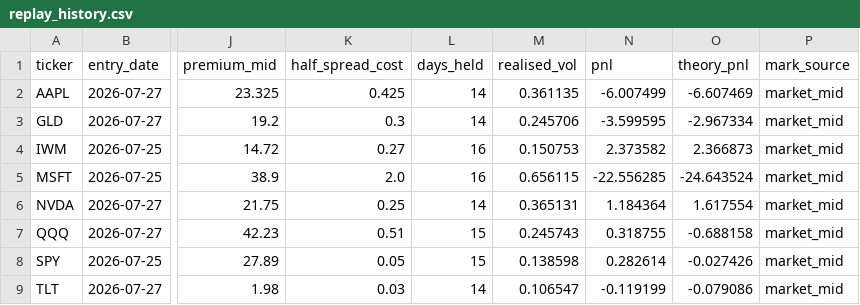
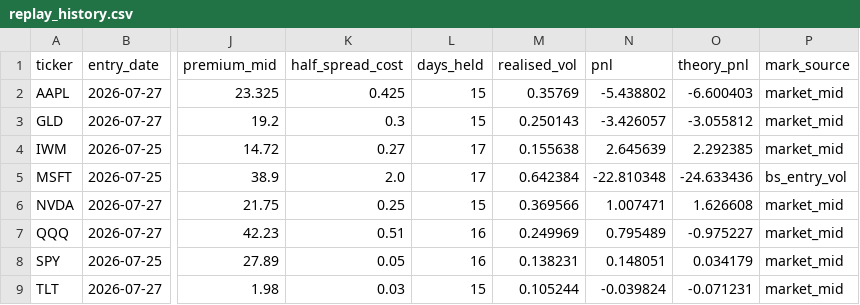
Before and after one commit to Thomas-quinn7/options-toolkit, a CSV file: vol_snapshots/replay_history.csv, drawn as a sheet; only a part is shown, gaps mark what is left out; the diff covers the shown part only; the diff names each change by its address in the sheet, - before the commit and + after, or states it on an @@ line.

```diff
--- a/vol_snapshots/replay_history.csv
+++ b/vol_snapshots/replay_history.csv
-L2:L3 (days_held): 14
+L2:L3 (days_held): 15
-M2 (realised_vol): 0.361135
+M2 (realised_vol): 0.35769
-N2 (pnl): -6.007499
+N2 (pnl): -5.438802
-O2 (theory_pnl): -6.607469
+O2 (theory_pnl): -6.600403
-M3 (realised_vol): 0.245706
+M3 (realised_vol): 0.250143
-N3 (pnl): -3.599595
+N3 (pnl): -3.426057
-O3 (theory_pnl): -2.967334
+O3 (theory_pnl): -3.055812
-L4:L5 (days_held): 16
+L4:L5 (days_held): 17
-M4 (realised_vol): 0.150753
+M4 (realised_vol): 0.155638
-N4 (pnl): 2.373582
+N4 (pnl): 2.645639
-O4 (theory_pnl): 2.366873
+O4 (theory_pnl): 2.292385
-M5 (realised_vol): 0.656115
+M5 (realised_vol): 0.642384
-N5 (pnl): -22.556285
+N5 (pnl): -22.810348
-O5 (theory_pnl): -24.643524
+O5 (theory_pnl): -24.633436
-P5 (mark_source): market_mid
+P5 (mark_source): bs_entry_vol
-L6 (days_held): 14
+L6 (days_held): 15
-M6 (realised_vol): 0.365131
+M6 (realised_vol): 0.369566
-N6 (pnl): 1.184364
+N6 (pnl): 1.007471
-O6 (theory_pnl): 1.617554
+O6 (theory_pnl): 1.626608
-L7:L8 (days_held): 15
+L7:L8 (days_held): 16
-M7 (realised_vol): 0.245743
+M7 (realised_vol): 0.249969
-N7 (pnl): 0.318755
+N7 (pnl): 0.795489
-O7 (theory_pnl): -0.688158
+O7 (theory_pnl): -0.975227
-M8 (realised_vol): 0.138598
+M8 (realised_vol): 0.138231
-N8 (pnl): 0.282614
+N8 (pnl): 0.148051
-O8 (theory_pnl): -0.027426
+O8 (theory_pnl): 0.034179
-L9 (days_held): 14
+L9 (days_held): 15
-M9 (realised_vol): 0.106547
+M9 (realised_vol): 0.105244
-N9 (pnl): -0.119199
+N9 (pnl): -0.039824
-O9 (theory_pnl): -0.079086
+O9 (theory_pnl): -0.071231
```
Also changed, not shown: 21 edited cells elsewhere in this file, vol_snapshots/surface_history.csv, 6 other files.
